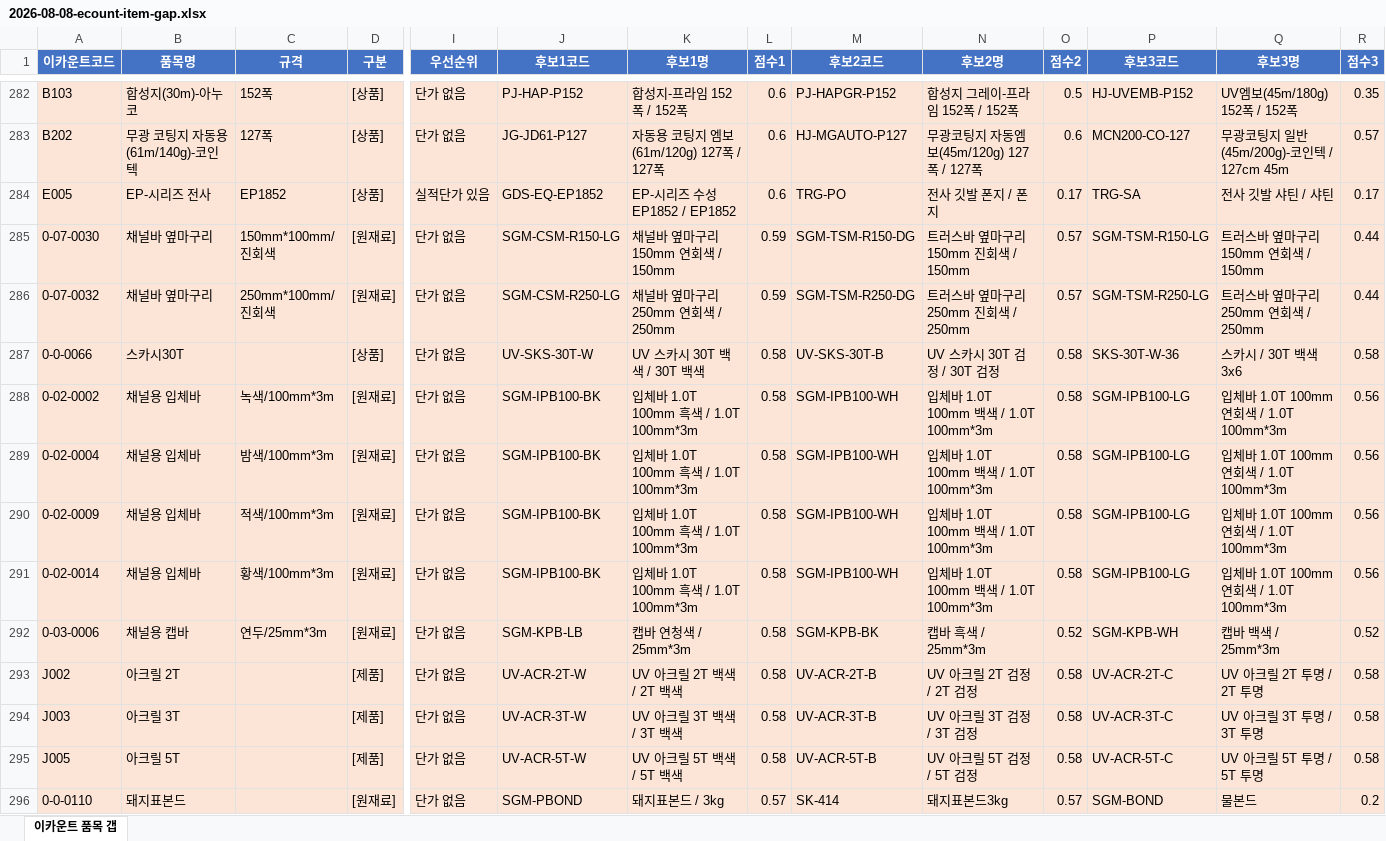
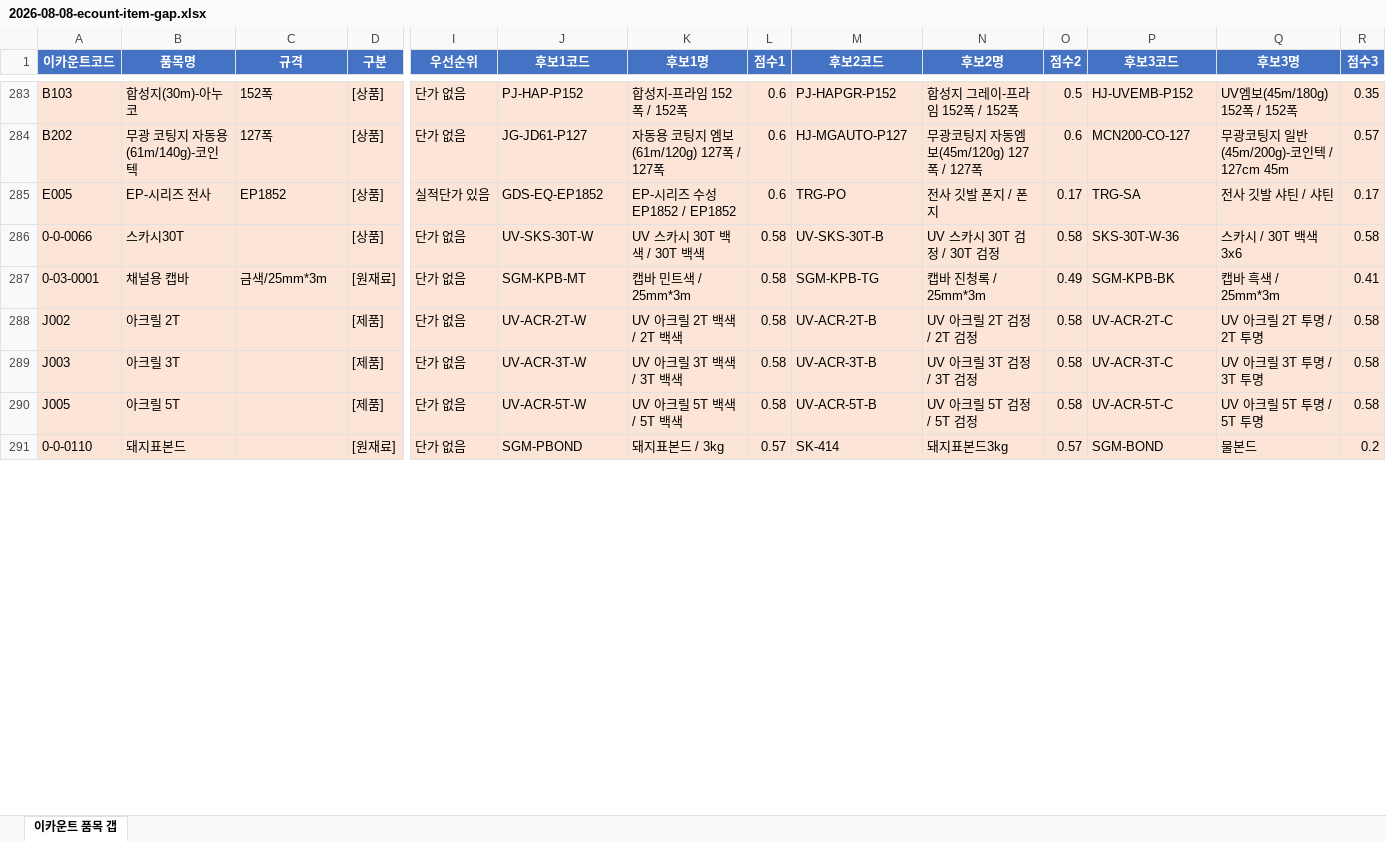
Before and after one commit to kyj119/dongsan_mes, an Excel workbook: docs/analysis/2026-08-08-ecount-item-gap.xlsx, sheet 이카운트 품목 갭, drawn as a sheet; only a part is shown, gaps mark what is left out; values as stored, in another font and other column widths than the file's, no borders; removed rows and columns are numbered as before the commit, all else as after; rows hold the shown columns only; the diff covers the shown part only; the diff names each change by its address in the sheet, - before the commit and + after, or states it on an @@ line.

```diff
--- a/docs/analysis/2026-08-08-ecount-item-gap.xlsx (sheet 이카운트 품목 갭)
+++ b/docs/analysis/2026-08-08-ecount-item-gap.xlsx (sheet 이카운트 품목 갭)
-row 285: 0-07-0030 | 채널바 옆마구리 | 150mm*100mm/진회색 | [원재료] | 단가 없음 | SGM-CSM-R150-LG | 채널바 옆마구리 150mm 연회색 / 150mm | 0.59 | SGM-TSM-R150-DG | 트러스바 옆마구리 150mm 진회색 / 150mm | 0.57 | SGM-TSM-R150-LG | 트러스바 옆마구리 150mm 연회색 / 150mm | 0.44
-row 286: 0-07-0032 | 채널바 옆마구리 | 250mm*100mm/진회색 | [원재료] | 단가 없음 | SGM-CSM-R250-LG | 채널바 옆마구리 250mm 연회색 / 250mm | 0.59 | SGM-TSM-R250-DG | 트러스바 옆마구리 250mm 진회색 / 250mm | 0.57 | SGM-TSM-R250-LG | 트러스바 옆마구리 250mm 연회색 / 250mm | 0.44
-row 288: 0-02-0002 | 채널용 입체바 | 녹색/100mm*3m | [원재료] | 단가 없음 | SGM-IPB100-BK | 입체바 1.0T 100mm 흑색 / 1.0T 100mm*3m | 0.58 | SGM-IPB100-WH | 입체바 1.0T 100mm 백색 / 1.0T 100mm*3m | 0.58 | SGM-IPB100-LG | 입체바 1.0T 100mm 연회색 / 1.0T 100mm*3m | 0.56
-row 289: 0-02-0004 | 채널용 입체바 | 밤색/100mm*3m | [원재료] | 단가 없음 | SGM-IPB100-BK | 입체바 1.0T 100mm 흑색 / 1.0T 100mm*3m | 0.58 | SGM-IPB100-WH | 입체바 1.0T 100mm 백색 / 1.0T 100mm*3m | 0.58 | SGM-IPB100-LG | 입체바 1.0T 100mm 연회색 / 1.0T 100mm*3m | 0.56
-row 290: 0-02-0009 | 채널용 입체바 | 적색/100mm*3m | [원재료] | 단가 없음 | SGM-IPB100-BK | 입체바 1.0T 100mm 흑색 / 1.0T 100mm*3m | 0.58 | SGM-IPB100-WH | 입체바 1.0T 100mm 백색 / 1.0T 100mm*3m | 0.58 | SGM-IPB100-LG | 입체바 1.0T 100mm 연회색 / 1.0T 100mm*3m | 0.56
-row 291: 0-02-0014 | 채널용 입체바 | 황색/100mm*3m | [원재료] | 단가 없음 | SGM-IPB100-BK | 입체바 1.0T 100mm 흑색 / 1.0T 100mm*3m | 0.58 | SGM-IPB100-WH | 입체바 1.0T 100mm 백색 / 1.0T 100mm*3m | 0.58 | SGM-IPB100-LG | 입체바 1.0T 100mm 연회색 / 1.0T 100mm*3m | 0.56
-A287 (이카운트코드): 0-03-0006
+A287 (이카운트코드): 0-03-0001
-C287 (규격): 연두/25mm*3m
+C287 (규격): 금색/25mm*3m
-J287 (후보1코드): SGM-KPB-LB
+J287 (후보1코드): SGM-KPB-MT
-K287 (후보1명): 캡바 연청색 / 25mm*3m
+K287 (후보1명): 캡바 민트색 / 25mm*3m
-M287 (후보2코드): SGM-KPB-BK
+M287 (후보2코드): SGM-KPB-TG
-N287 (후보2명): 캡바 흑색 / 25mm*3m
+N287 (후보2명): 캡바 진청록 / 25mm*3m
-O287 (점수2): 0.52
+O287 (점수2): 0.49
-P287 (후보3코드): SGM-KPB-WH
+P287 (후보3코드): SGM-KPB-BK
-Q287 (후보3명): 캡바 백색 / 25mm*3m
+Q287 (후보3명): 캡바 흑색 / 25mm*3m
-R287 (점수3): 0.52
+R287 (점수3): 0.41
```
Also changed, not shown: 22 added rows, 16 removed rows and 67 edited cells elsewhere in this sheet, 3 other files.
